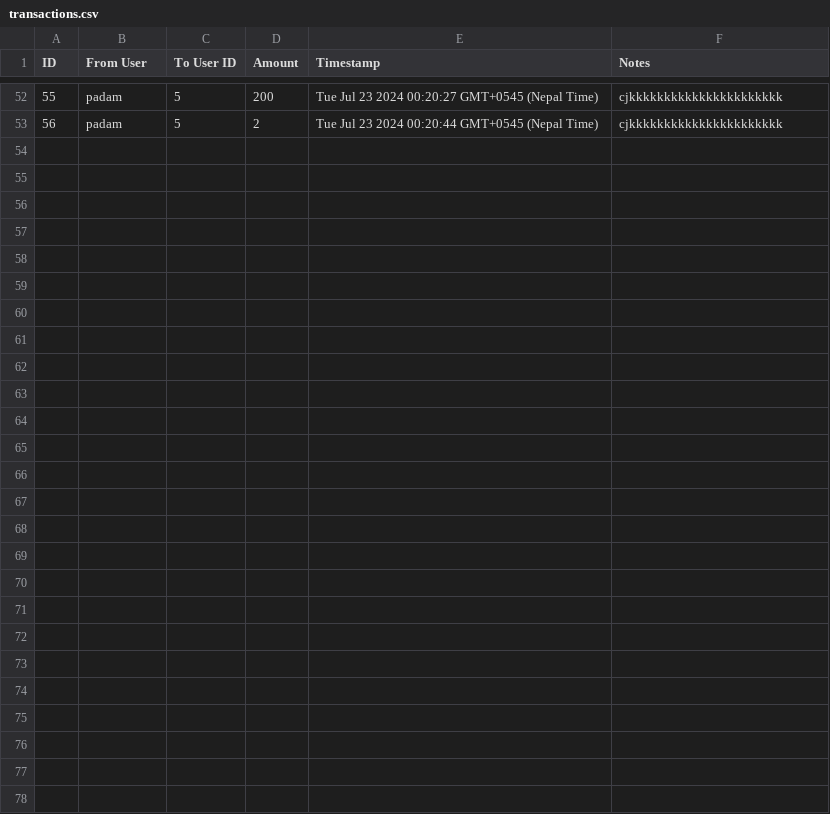
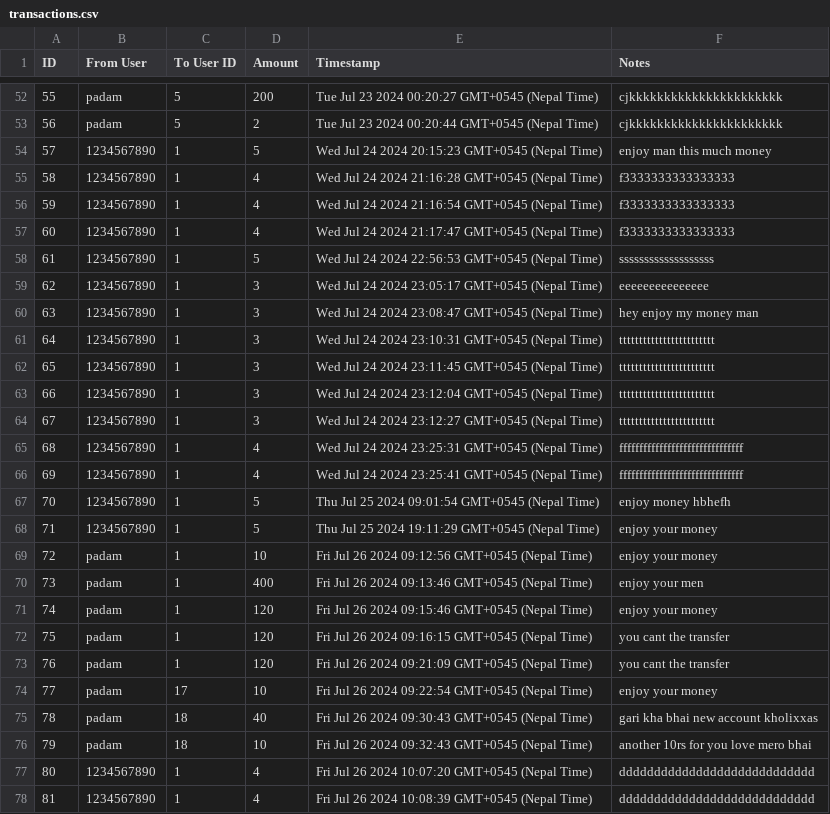
Before and after one commit to Padam7890/PayNow_Payment_Gateway, a CSV file: apps/user-app/transactions.csv, drawn as a sheet; only a part is shown, gaps mark what is left out.

```diff
--- a/apps/user-app/transactions.csv
+++ b/apps/user-app/transactions.csv
@@ -53 +53,26 @@ ID,From User,To User ID,Amount,Timestamp,Notes
 56,padam,5,2,Tue Jul 23 2024 00:20:44 GMT+0545 (Nepal Time),cjkkkkkkkkkkkkkkkkkkkkkk
+57,1234567890,1,5,Wed Jul 24 2024 20:15:23 GMT+0545 (Nepal Time),enjoy man this much money
+58,1234567890,1,4,Wed Jul 24 2024 21:16:28 GMT+0545 (Nepal Time),f3333333333333333
+59,1234567890,1,4,Wed Jul 24 2024 21:16:54 GMT+0545 (Nepal Time),f3333333333333333
+60,1234567890,1,4,Wed Jul 24 2024 21:17:47 GMT+0545 (Nepal Time),f3333333333333333
+61,1234567890,1,5,Wed Jul 24 2024 22:56:53 GMT+0545 (Nepal Time),sssssssssssssssssss
+62,1234567890,1,3,Wed Jul 24 2024 23:05:17 GMT+0545 (Nepal Time),eeeeeeeeeeeeeee
+63,1234567890,1,3,Wed Jul 24 2024 23:08:47 GMT+0545 (Nepal Time),hey enjoy my money man
+64,1234567890,1,3,Wed Jul 24 2024 23:10:31 GMT+0545 (Nepal Time),tttttttttttttttttttttttt
+65,1234567890,1,3,Wed Jul 24 2024 23:11:45 GMT+0545 (Nepal Time),tttttttttttttttttttttttt
+66,1234567890,1,3,Wed Jul 24 2024 23:12:04 GMT+0545 (Nepal Time),tttttttttttttttttttttttt
+67,1234567890,1,3,Wed Jul 24 2024 23:12:27 GMT+0545 (Nepal Time),tttttttttttttttttttttttt
+68,1234567890,1,4,Wed Jul 24 2024 23:25:31 GMT+0545 (Nepal Time),fffffffffffffffffffffffffffffff
+69,1234567890,1,4,Wed Jul 24 2024 23:25:41 GMT+0545 (Nepal Time),fffffffffffffffffffffffffffffff
+70,1234567890,1,5,Thu Jul 25 2024 09:01:54 GMT+0545 (Nepal Time),enjoy money hbhefh
+71,1234567890,1,5,Thu Jul 25 2024 19:11:29 GMT+0545 (Nepal Time),enjoy your money
+72,padam,1,10,Fri Jul 26 2024 09:12:56 GMT+0545 (Nepal Time),enjoy your money
+73,padam,1,400,Fri Jul 26 2024 09:13:46 GMT+0545 (Nepal Time),enjoy your men
+74,padam,1,120,Fri Jul 26 2024 09:15:46 GMT+0545 (Nepal Time),enjoy your money
+75,padam,1,120,Fri Jul 26 2024 09:16:15 GMT+0545 (Nepal Time),you cant the transfer
+76,padam,1,120,Fri Jul 26 2024 09:21:09 GMT+0545 (Nepal Time),you cant the transfer
+77,padam,17,10,Fri Jul 26 2024 09:22:54 GMT+0545 (Nepal Time),enjoy your money
+78,padam,18,40,Fri Jul 26 2024 09:30:43 GMT+0545 (Nepal Time),gari kha bhai new account kholixxas
+79,padam,18,10,Fri Jul 26 2024 09:32:43 GMT+0545 (Nepal Time),another 10rs for you love mero bhai
+80,1234567890,1,4,Fri Jul 26 2024 10:07:20 GMT+0545 (Nepal Time),dddddddddddddddddddddddddddd
+81,1234567890,1,4,Fri Jul 26 2024 10:08:39 GMT+0545 (Nepal Time),dddddddddddddddddddddddddddd
```
Also changed, not shown: 6 other files.
